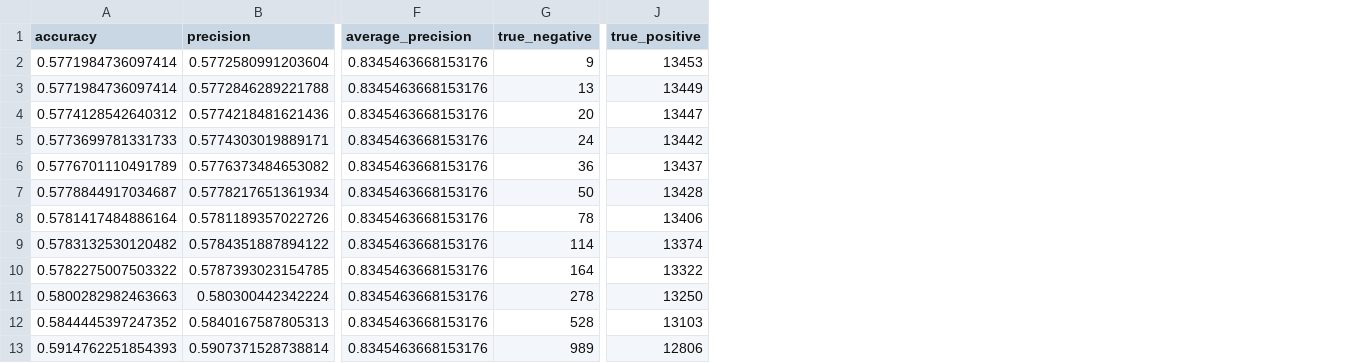
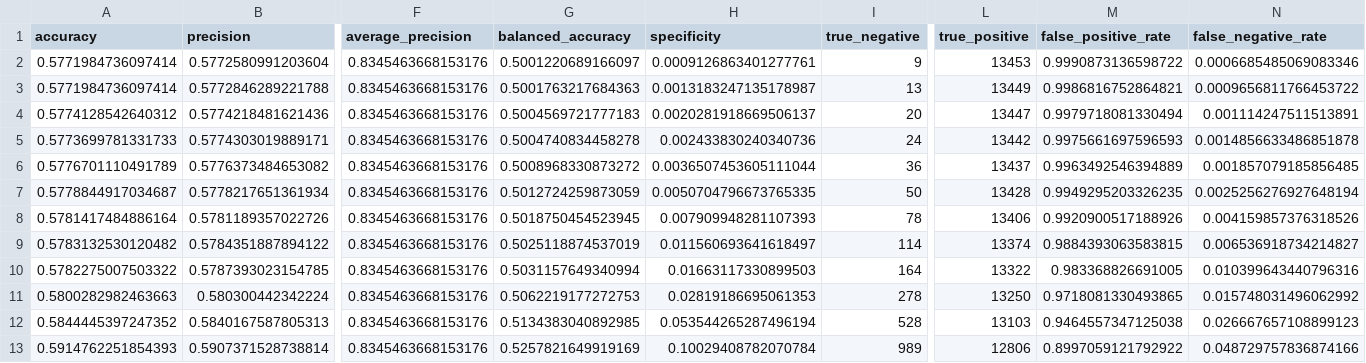
Before and after one commit to SupplyMind-AI/supplymind-ai, a CSV file: reports/models/logistic_regression/threshold_search.csv, drawn as a sheet; only a part is shown, gaps mark what is left out; the diff names each change by its address in the sheet, - before the commit and + after, or states it on an @@ line.

Commit message:
fix: fix the model metrics and model selections

```diff
--- a/reports/models/logistic_regression/threshold_search.csv
+++ b/reports/models/logistic_regression/threshold_search.csv
+column G (balanced_accuracy), rows 2-13: 0.5001220689166097 | 0.5001763217684363 | 0.5004569721777183 | 0.5004740834458278 | 0.5008968330873272 | 0.5012724259873059 | 0.5018750454523945 | 0.5025118874537019 | 0.5031157649340994 | 0.5062219177272753 | 0.5134383040892985 | 0.5257821649919169
+column H (specificity), rows 2-13: 0.0009126863401277761 | 0.0013183247135178987 | 0.0020281918669506137 | 0.002433830240340736 | 0.0036507453605111044 | 0.0050704796673765335 | 0.007909948281107393 | 0.011560693641618497 | 0.01663117330899503 | 0.02819186695061353 | 0.053544265287496194 | 0.10029408782070784
+column M (false_positive_rate), rows 2-13: 0.9990873136598722 | 0.9986816752864821 | 0.9979718081330494 | 0.9975661697596593 | 0.9963492546394889 | 0.9949295203326235 | 0.9920900517188926 | 0.9884393063583815 | 0.983368826691005 | 0.9718081330493865 | 0.9464557347125038 | 0.8997059121792922
+column N (false_negative_rate), rows 2-13: 0.0006685485069083346 | 0.0009656811766453722 | 0.001114247511513891 | 0.0014856633486851878 | 0.001857079185856485 | 0.0025256276927648194 | 0.004159857376318526 | 0.006536918734214827 | 0.010399643440796316 | 0.015748031496062992 | 0.026667657108899123 | 0.048729757836874166
```
Also changed, not shown: reports/models/hist_gradient_boosting/threshold_search.csv, reports/models/random_forest/threshold_search.csv, 18 other files.
